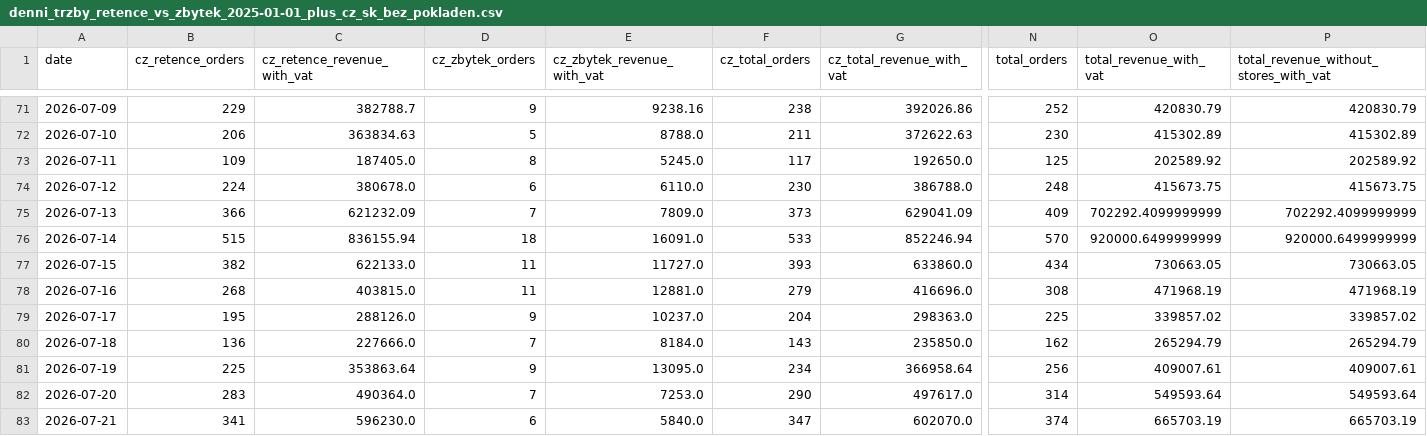
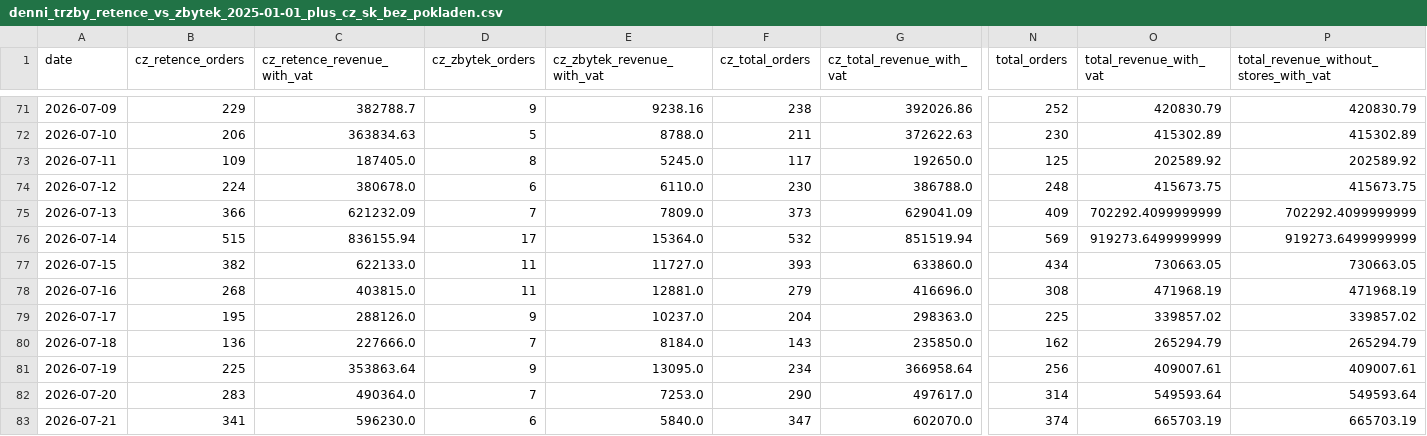
Before and after one commit to rkonfal/tiande-retence-vs-zbytek-report, a CSV file: docs/denni_trzby_retence_vs_zbytek_2025-01-01_plus_cz_sk_bez_pokladen.csv, drawn as a sheet; only a part is shown, gaps mark what is left out; the diff covers the shown part only; the diff names each change by its address in the sheet, - before the commit and + after, or states it on an @@ line.

Commit message:
chore: refresh retence vs zbytek report

```diff
--- a/docs/denni_trzby_retence_vs_zbytek_2025-01-01_plus_cz_sk_bez_pokladen.csv
+++ b/docs/denni_trzby_retence_vs_zbytek_2025-01-01_plus_cz_sk_bez_pokladen.csv
-D76 (cz_zbytek_orders): 18
+D76 (cz_zbytek_orders): 17
-E76 (cz_zbytek_revenue_with_vat): 16091.0
+E76 (cz_zbytek_revenue_with_vat): 15364.0
-F76 (cz_total_orders): 533
+F76 (cz_total_orders): 532
-G76 (cz_total_revenue_with_vat): 852246.94
+G76 (cz_total_revenue_with_vat): 851519.94
-N76 (total_orders): 570
+N76 (total_orders): 569
-O76 (total_revenue_with_vat): 920000.6499999999
+O76 (total_revenue_with_vat): 919273.6499999999
-P76: 920000.6499999999
+P76: 919273.6499999999
```
Also changed, not shown: 33 edited cells elsewhere in this file, docs/denni_trzby_retence_vs_zbytek_2026-05-01_plus_cz_sk_bez_pokladen.csv, docs/denni_trzby_retence_vs_zbytek_latest.csv, 7 other files.
